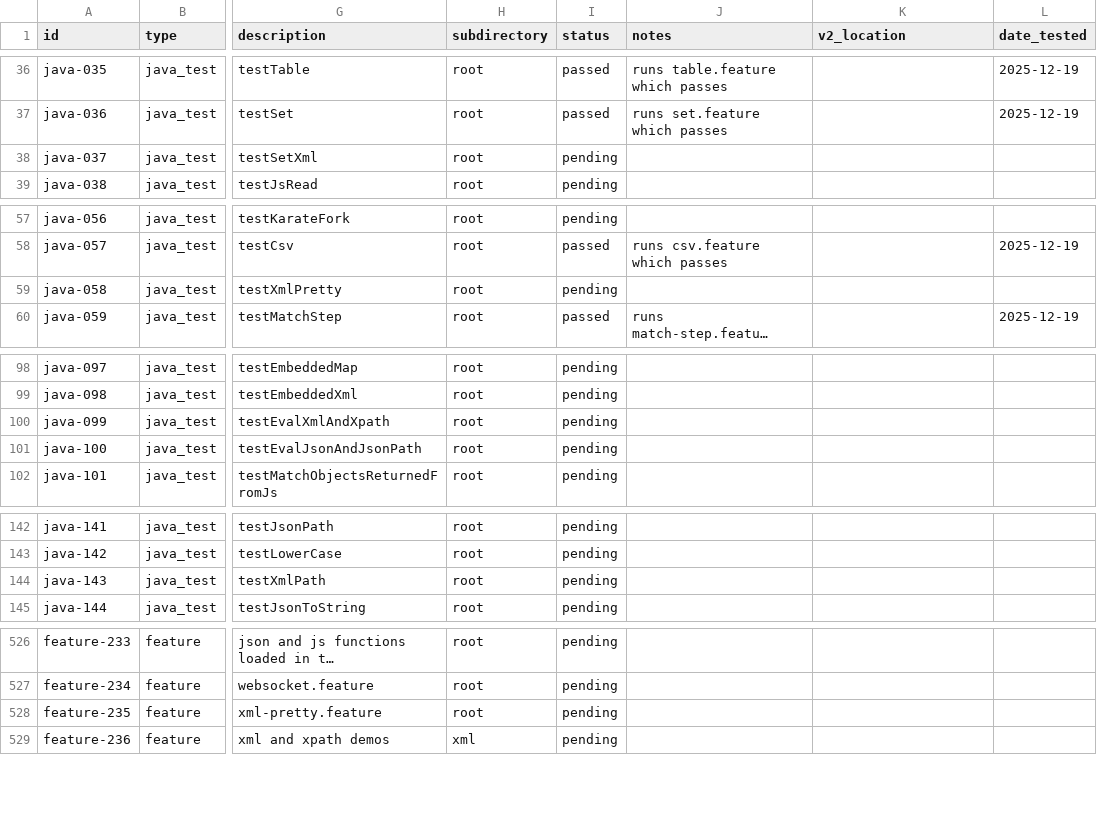
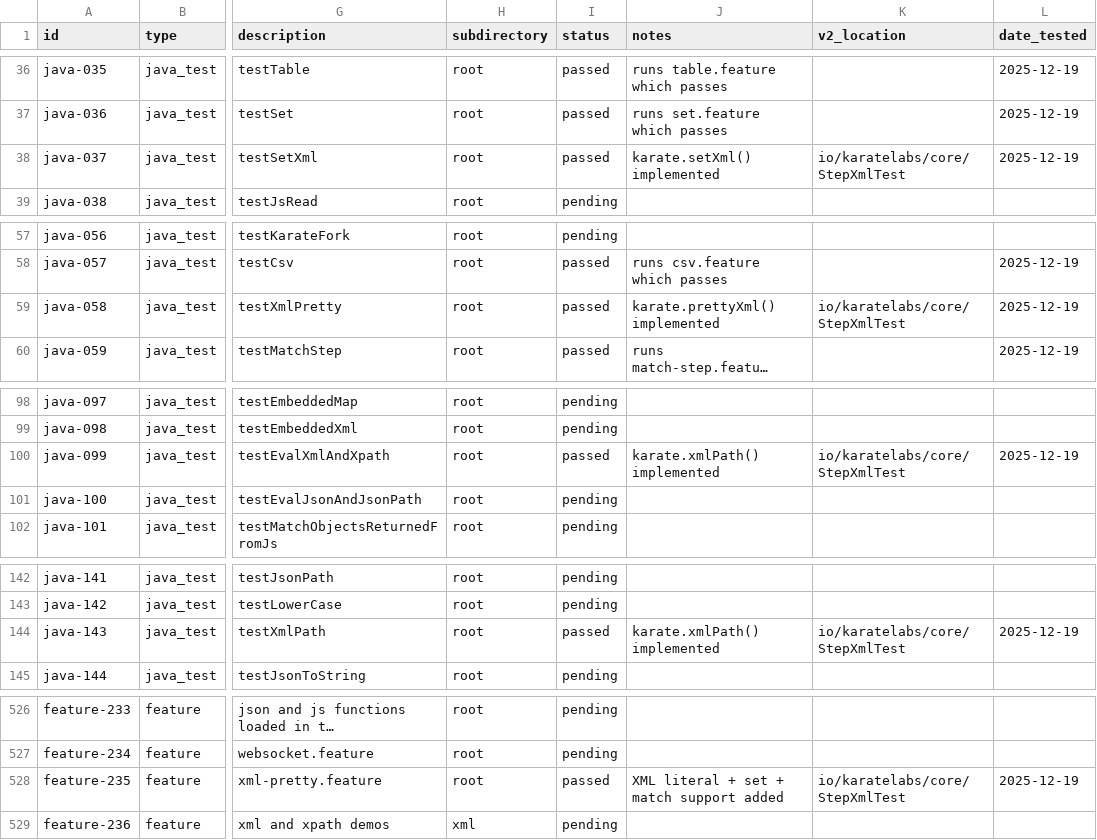
Before and after one commit to karatelabs/karate-v2, a CSV file: docs/V1_BASELINE.csv, drawn as a sheet; only a part is shown, gaps mark what is left out; long unchanged cells end in …; the diff covers the shown part only; the diff names each change by its address in the sheet, - before the commit and + after, or states it on an @@ line.

```diff
--- a/docs/V1_BASELINE.csv
+++ b/docs/V1_BASELINE.csv
-I38 (status): pending
+I38 (status): passed
-J38 (notes): (empty)
+J38 (notes): karate.setXml() implemented
-K38 (v2_location): (empty)
+K38 (v2_location): io/karatelabs/core/StepXmlTest
-L38 (date_tested): (empty)
+L38 (date_tested): 2025-12-19
-I59 (status): pending
+I59 (status): passed
-J59 (notes): (empty)
+J59 (notes): karate.prettyXml() implemented
-K59 (v2_location): (empty)
+K59 (v2_location): io/karatelabs/core/StepXmlTest
-L59 (date_tested): (empty)
+L59 (date_tested): 2025-12-19
-I100 (status): pending
+I100 (status): passed
-J100 (notes): (empty)
+J100 (notes): karate.xmlPath() implemented
-K100 (v2_location): (empty)
+K100 (v2_location): io/karatelabs/core/StepXmlTest
-L100 (date_tested): (empty)
+L100 (date_tested): 2025-12-19
-I144 (status): pending
+I144 (status): passed
-J144 (notes): (empty)
+J144 (notes): karate.xmlPath() implemented
-K144 (v2_location): (empty)
+K144 (v2_location): io/karatelabs/core/StepXmlTest
-L144 (date_tested): (empty)
+L144 (date_tested): 2025-12-19
-I528 (status): pending
+I528 (status): passed
-J528 (notes): (empty)
+J528 (notes): XML literal + set + match support added
-K528 (v2_location): (empty)
+K528 (v2_location): io/karatelabs/core/StepXmlTest
-L528 (date_tested): (empty)
+L528 (date_tested): 2025-12-19
```
Also changed, not shown: 1 edited cell elsewhere in this file, 6 other files.
